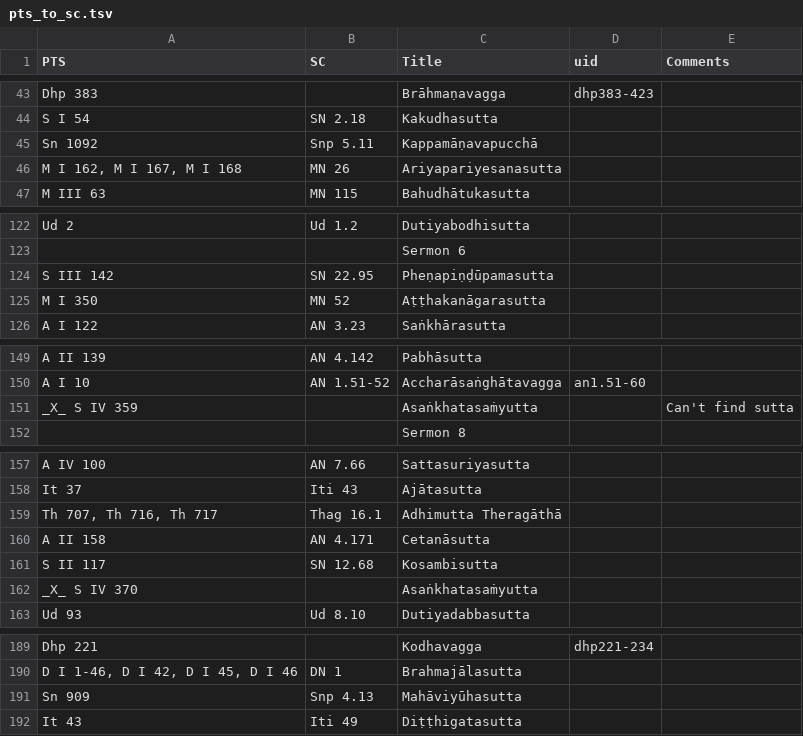
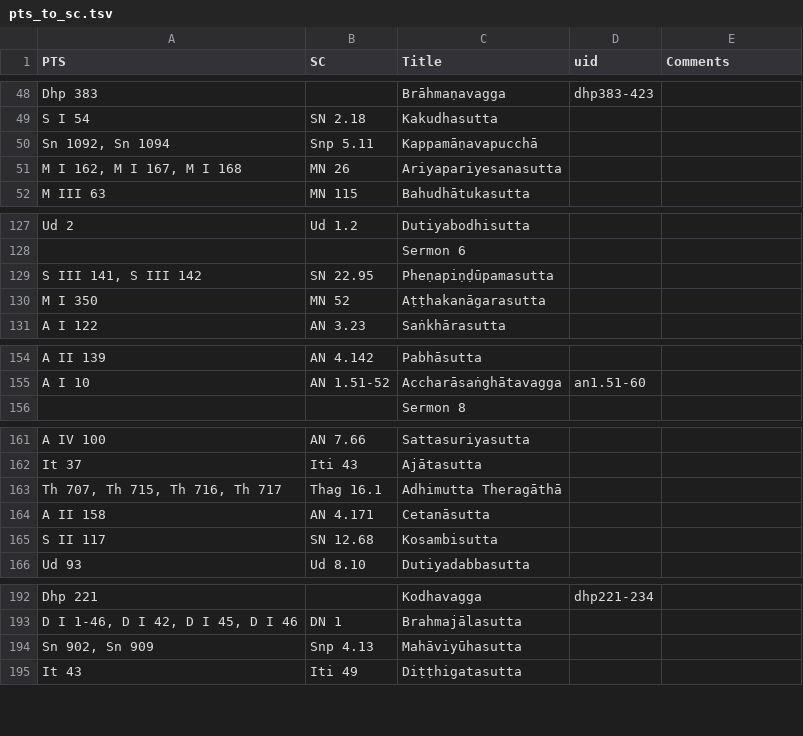
Before and after one commit to seeingthroughthenet/nibbana-the-mind-stilled, a TSV file: helpers/pts_to_sc.tsv, drawn as a sheet; only a part is shown, gaps mark what is left out; the diff covers the shown part only.

```diff
--- a/helpers/pts_to_sc.tsv
+++ b/helpers/pts_to_sc.tsv
@@ -44,3 +49,3 @@ Dhp 383		Brāhmaṇavagga	dhp383-423
 S I 54	SN 2.18	Kakudhasutta		
-Sn 1092	Snp 5.11	Kappamāṇavapucchā		
+Sn 1092, Sn 1094	Snp 5.11	Kappamāṇavapucchā		
 M I 162, M I 167, M I 168	MN 26	Ariyapariyesanasutta		
@@ -123,3 +128,3 @@ Ud 2	Ud 1.2	Dutiyabodhisutta
 		Sermon 6		
-S III 142	SN 22.95	Pheṇapiṇḍūpamasutta		
+S III 141, S III 142	SN 22.95	Pheṇapiṇḍūpamasutta		
 M I 350	MN 52	Aṭṭhakanāgarasutta		
@@ -150,3 +155,2 @@ A II 139	AN 4.142	Pabhāsutta
 A I 10	AN 1.51-52	Accharāsaṅghātavagga	an1.51-60	
-_X_ S IV 359		Asaṅkhatasaṁyutta		Can't find sutta
 		Sermon 8		
@@ -158,6 +162,5 @@ A IV 100	AN 7.66	Sattasuriyasutta
 It 37	Iti 43	Ajātasutta		
-Th 707, Th 716, Th 717	Thag 16.1	Adhimutta Theragāthā		
+Th 707, Th 715, Th 716, Th 717	Thag 16.1	Adhimutta Theragāthā		
 A II 158	AN 4.171	Cetanāsutta		
 S II 117	SN 12.68	Kosambisutta		
-_X_ S IV 370		Asaṅkhatasaṁyutta		
 Ud 93	Ud 8.10	Dutiyadabbasutta		
@@ -190,3 +193,3 @@ Dhp 221		Kodhavagga	dhp221-234
 D I 1-46, D I 42, D I 45, D I 46	DN 1	Brahmajālasutta		
-Sn 909	Snp 4.13	Mahāviyūhasutta		
+Sn 902, Sn 909	Snp 4.13	Mahāviyūhasutta		
 It 43	Iti 49	Diṭṭhigatasutta		
```
Also changed, not shown: 13 added rows and 2 moved rows elsewhere in this file, 16 other files.
